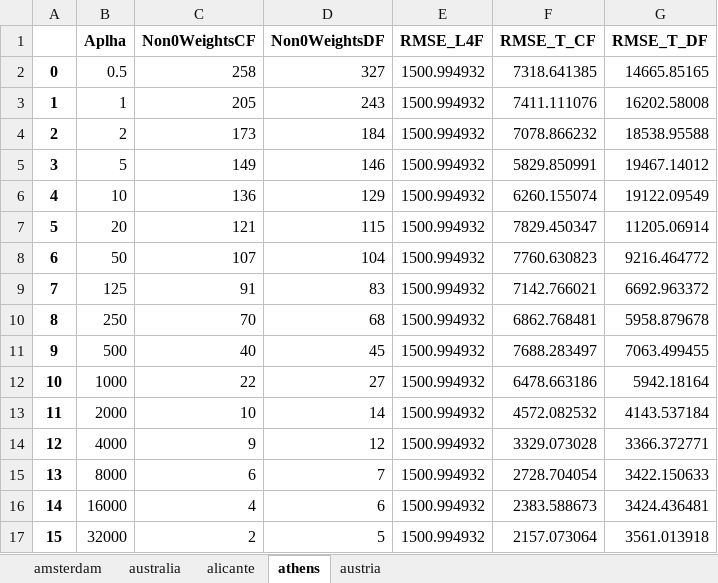
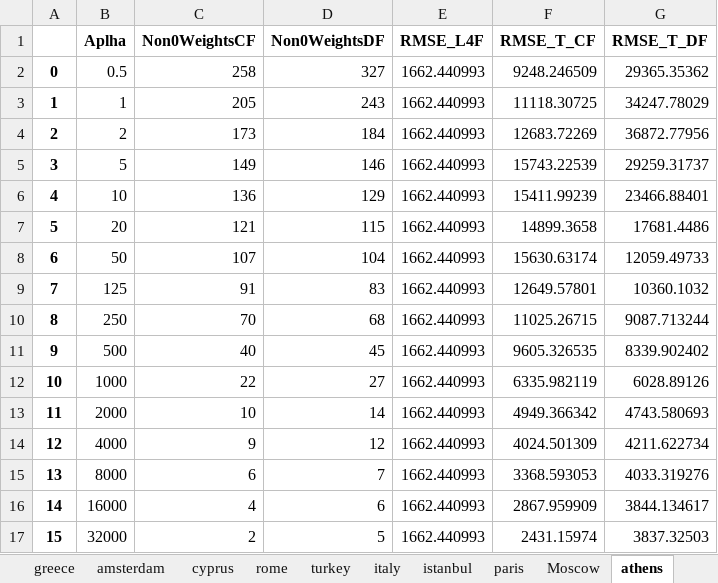
Before and after one commit to SSabev/HonsProject, an Excel workbook: Work/results/extendedLassoResults.xlsx, sheet athens, drawn as a sheet; values as stored, in another font and other column widths than the file's, no borders; the diff names each change by its address in the sheet, - before the commit and + after, or states it on an @@ line.

```diff
--- a/Work/results/extendedLassoResults.xlsx (sheet athens)
+++ b/Work/results/extendedLassoResults.xlsx (sheet athens)
+sheet tab: greece
+sheet tab: cyprus
+sheet tab: rome
+sheet tab: turkey
+sheet tab: italy
+sheet tab: istanbul
+sheet tab: paris
+sheet tab: Moscow
-E2:E17 (RMSE_L4F): 1500.994932
+E2:E17 (RMSE_L4F): 1662.440993
-F2 (RMSE_T_CF): 7318.641385
+F2 (RMSE_T_CF): 9248.246509
-G2 (RMSE_T_DF): 14665.85165
+G2 (RMSE_T_DF): 29365.35362
-F3 (RMSE_T_CF): 7411.111076
+F3 (RMSE_T_CF): 11118.30725
-G3 (RMSE_T_DF): 16202.58008
+G3 (RMSE_T_DF): 34247.78029
-F4 (RMSE_T_CF): 7078.866232
+F4 (RMSE_T_CF): 12683.72269
-G4 (RMSE_T_DF): 18538.95588
+G4 (RMSE_T_DF): 36872.77956
-F5 (RMSE_T_CF): 5829.850991
+F5 (RMSE_T_CF): 15743.22539
-G5 (RMSE_T_DF): 19467.14012
+G5 (RMSE_T_DF): 29259.31737
-F6 (RMSE_T_CF): 6260.155074
+F6 (RMSE_T_CF): 15411.99239
-G6 (RMSE_T_DF): 19122.09549
+G6 (RMSE_T_DF): 23466.88401
-F7 (RMSE_T_CF): 7829.450347
+F7 (RMSE_T_CF): 14899.3658
-G7 (RMSE_T_DF): 11205.06914
+G7 (RMSE_T_DF): 17681.4486
-F8 (RMSE_T_CF): 7760.630823
+F8 (RMSE_T_CF): 15630.63174
-G8 (RMSE_T_DF): 9216.464772
+G8 (RMSE_T_DF): 12059.49733
-F9 (RMSE_T_CF): 7142.766021
+F9 (RMSE_T_CF): 12649.57801
-G9 (RMSE_T_DF): 6692.963372
+G9 (RMSE_T_DF): 10360.1032
-F10 (RMSE_T_CF): 6862.768481
+F10 (RMSE_T_CF): 11025.26715
-G10 (RMSE_T_DF): 5958.879678
+G10 (RMSE_T_DF): 9087.713244
-F11 (RMSE_T_CF): 7688.283497
+F11 (RMSE_T_CF): 9605.326535
-G11 (RMSE_T_DF): 7063.499455
+G11 (RMSE_T_DF): 8339.902402
-F12 (RMSE_T_CF): 6478.663186
+F12 (RMSE_T_CF): 6335.982119
-G12 (RMSE_T_DF): 5942.18164
+G12 (RMSE_T_DF): 6028.89126
-F13 (RMSE_T_CF): 4572.082532
+F13 (RMSE_T_CF): 4949.366342
-G13 (RMSE_T_DF): 4143.537184
+G13 (RMSE_T_DF): 4743.580693
-F14 (RMSE_T_CF): 3329.073028
+F14 (RMSE_T_CF): 4024.501309
-G14 (RMSE_T_DF): 3366.372771
+G14 (RMSE_T_DF): 4211.622734
-F15 (RMSE_T_CF): 2728.704054
+F15 (RMSE_T_CF): 3368.593053
-G15 (RMSE_T_DF): 3422.150633
+G15 (RMSE_T_DF): 4033.319276
-F16 (RMSE_T_CF): 2383.588673
+F16 (RMSE_T_CF): 2867.959909
-G16 (RMSE_T_DF): 3424.436481
+G16 (RMSE_T_DF): 3844.134617
-F17 (RMSE_T_CF): 2157.073064
+F17 (RMSE_T_CF): 2431.15974
-G17 (RMSE_T_DF): 3561.013918
+G17 (RMSE_T_DF): 3837.32503
```
Also changed, not shown: sheet alicante, sheet amsterdam, sheet australia, sheet austria, other sheet tabs, 9 other files.
